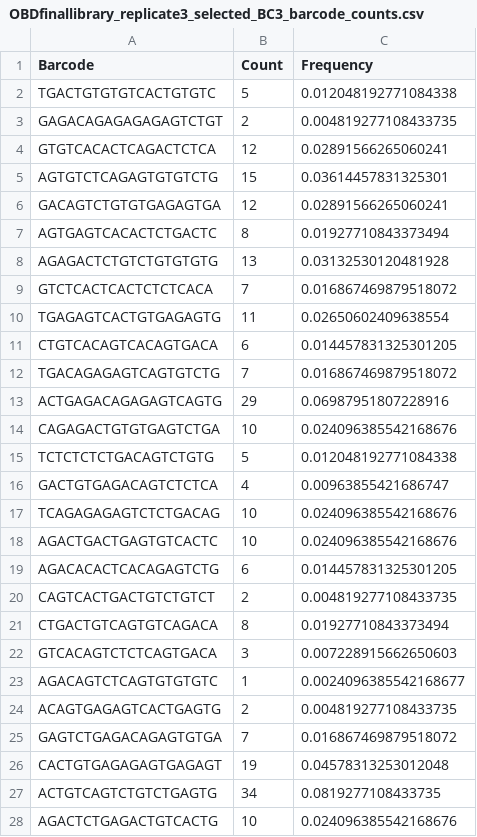
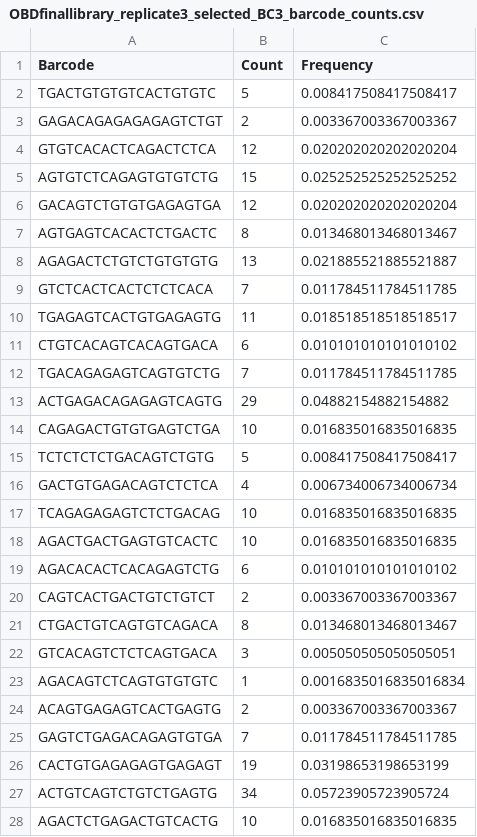
Before and after one commit to achabbi/chimeras-NGS, a CSV file: data/results/barcode_counts/OBDfinallibrary_replicate3_selected_BC3_barcode_counts.csv, drawn as a sheet; only a part is shown; the diff covers the shown part only.

```diff
--- a/data/results/barcode_counts/OBDfinallibrary_replicate3_selected_BC3_barcode_counts.csv
+++ b/data/results/barcode_counts/OBDfinallibrary_replicate3_selected_BC3_barcode_counts.csv
@@ -1,28 +1,28 @@
 Barcode,Count,Frequency
-TGACTGTGTGTCACTGTGTC,5,0.012048192771084338
-GAGACAGAGAGAGAGTCTGT,2,0.004819277108433735
-GTGTCACACTCAGACTCTCA,12,0.02891566265060241
-AGTGTCTCAGAGTGTGTCTG,15,0.03614457831325301
-GACAGTCTGTGTGAGAGTGA,12,0.02891566265060241
-AGTGAGTCACACTCTGACTC,8,0.01927710843373494
-AGAGACTCTGTCTGTGTGTG,13,0.03132530120481928
-GTCTCACTCACTCTCTCACA,7,0.016867469879518072
-TGAGAGTCACTGTGAGAGTG,11,0.02650602409638554
-CTGTCACAGTCACAGTGACA,6,0.014457831325301205
-TGACAGAGAGTCAGTGTCTG,7,0.016867469879518072
-ACTGAGACAGAGAGTCAGTG,29,0.06987951807228916
-CAGAGACTGTGTGAGTCTGA,10,0.024096385542168676
-TCTCTCTCTGACAGTCTGTG,5,0.012048192771084338
-GACTGTGAGACAGTCTCTCA,4,0.00963855421686747
-TCAGAGAGAGTCTCTGACAG,10,0.024096385542168676
-AGACTGACTGAGTGTCACTC,10,0.024096385542168676
-AGACACACTCACAGAGTCTG,6,0.014457831325301205
-CAGTCACTGACTGTCTGTCT,2,0.004819277108433735
-CTGACTGTCAGTGTCAGACA,8,0.01927710843373494
-GTCACAGTCTCTCAGTGACA,3,0.007228915662650603
-AGACAGTCTCAGTGTGTGTC,1,0.0024096385542168677
-ACAGTGAGAGTCACTGAGTG,2,0.004819277108433735
-GAGTCTGAGACAGAGTGTGA,7,0.016867469879518072
-CACTGTGAGAGAGTGAGAGT,19,0.04578313253012048
-ACTGTCAGTCTGTCTGAGTG,34,0.0819277108433735
-AGACTCTGAGACTGTCACTG,10,0.024096385542168676
+TGACTGTGTGTCACTGTGTC,5,0.008417508417508417
+GAGACAGAGAGAGAGTCTGT,2,0.003367003367003367
+GTGTCACACTCAGACTCTCA,12,0.020202020202020204
+AGTGTCTCAGAGTGTGTCTG,15,0.025252525252525252
+GACAGTCTGTGTGAGAGTGA,12,0.020202020202020204
+AGTGAGTCACACTCTGACTC,8,0.013468013468013467
+AGAGACTCTGTCTGTGTGTG,13,0.021885521885521887
+GTCTCACTCACTCTCTCACA,7,0.011784511784511785
+TGAGAGTCACTGTGAGAGTG,11,0.018518518518518517
+CTGTCACAGTCACAGTGACA,6,0.010101010101010102
+TGACAGAGAGTCAGTGTCTG,7,0.011784511784511785
+ACTGAGACAGAGAGTCAGTG,29,0.04882154882154882
+CAGAGACTGTGTGAGTCTGA,10,0.016835016835016835
+TCTCTCTCTGACAGTCTGTG,5,0.008417508417508417
+GACTGTGAGACAGTCTCTCA,4,0.006734006734006734
+TCAGAGAGAGTCTCTGACAG,10,0.016835016835016835
+AGACTGACTGAGTGTCACTC,10,0.016835016835016835
+AGACACACTCACAGAGTCTG,6,0.010101010101010102
+CAGTCACTGACTGTCTGTCT,2,0.003367003367003367
+CTGACTGTCAGTGTCAGACA,8,0.013468013468013467
+GTCACAGTCTCTCAGTGACA,3,0.005050505050505051
+AGACAGTCTCAGTGTGTGTC,1,0.0016835016835016834
+ACAGTGAGAGTCACTGAGTG,2,0.003367003367003367
+GAGTCTGAGACAGAGTGTGA,7,0.011784511784511785
+CACTGTGAGAGAGTGAGAGT,19,0.03198653198653199
+ACTGTCAGTCTGTCTGAGTG,34,0.05723905723905724
+AGACTCTGAGACTGTCACTG,10,0.016835016835016835
```
Also changed, not shown: 16 edited cells elsewhere in this file, data/results/barcode_counts/OBDfinallibrary_replicate2_selected_BC1_barcode_counts.csv, data/results/barcode_counts/OBDfinallibrary_replicate2_selected_BC2_barcode_counts.csv, 36 other files.
